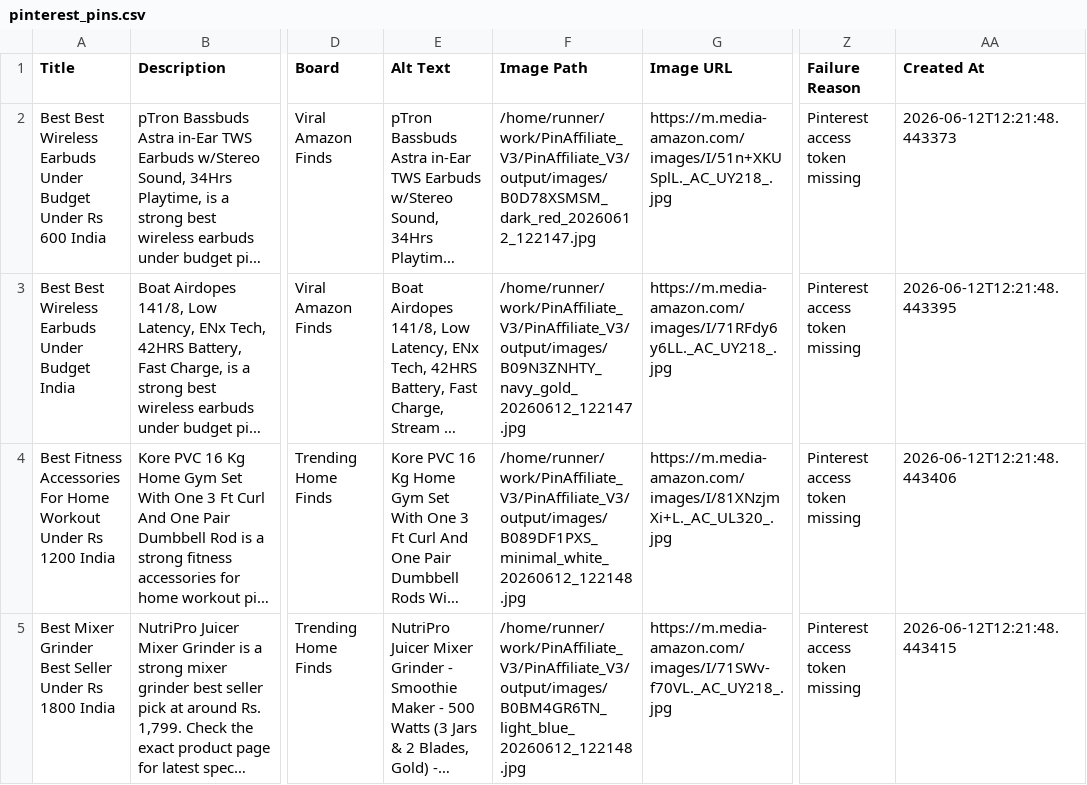
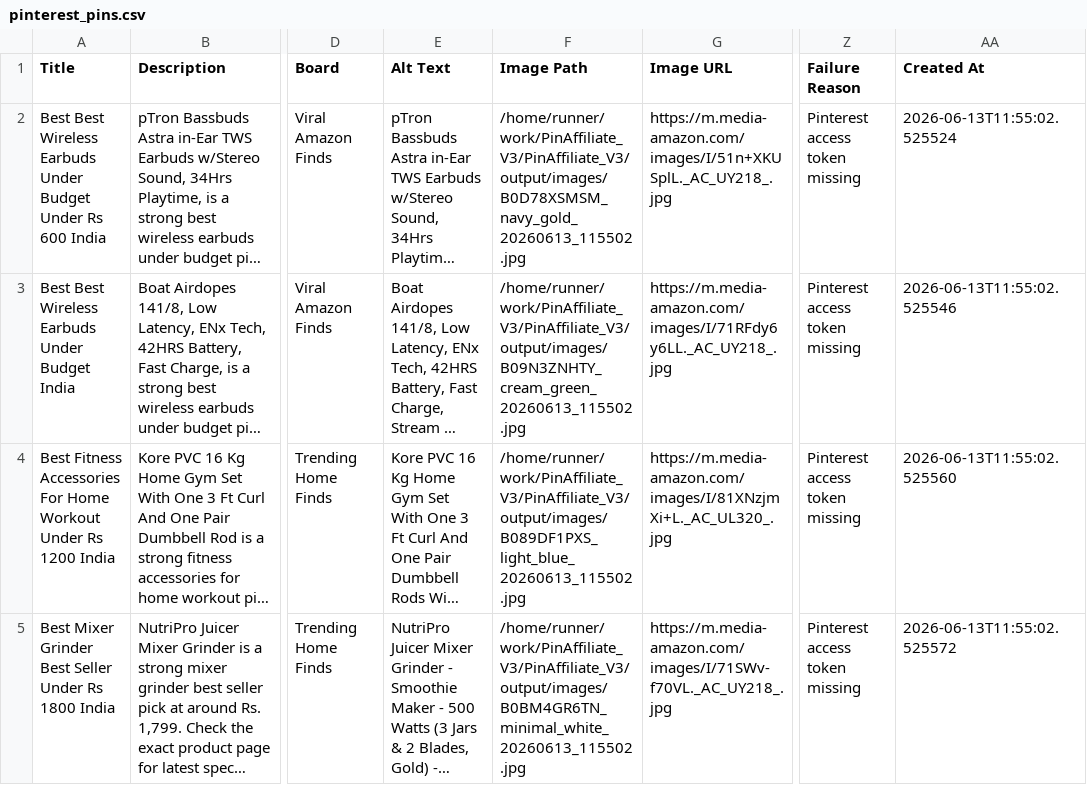
Before and after one commit to Gosula16/PinAffiliate_V3, a CSV file: data/pinterest_pins.csv, drawn as a sheet; only a part is shown, gaps mark what is left out; long unchanged cells end in …; the diff covers the shown part only; the diff names each change by its address in the sheet, - before the commit and + after, or states it on an @@ line.

```diff
--- a/data/pinterest_pins.csv
+++ b/data/pinterest_pins.csv
-F2 (Image Path): /home/runner/work/PinAffiliate_V3/PinAffiliate_V3/output/images/B0D78XSMSM_dark_red_20260612_122147.jpg
+F2 (Image Path): /home/runner/work/PinAffiliate_V3/PinAffiliate_V3/output/images/B0D78XSMSM_navy_gold_20260613_115502.jpg
-AA2 (Created At): 2026-06-12T12:21:48.443373
+AA2 (Created At): 2026-06-13T11:55:02.525524
-F3 (Image Path): /home/runner/work/PinAffiliate_V3/PinAffiliate_V3/output/images/B09N3ZNHTY_navy_gold_20260612_122147.jpg
+F3 (Image Path): /home/runner/work/PinAffiliate_V3/PinAffiliate_V3/output/images/B09N3ZNHTY_cream_green_20260613_115502.jpg
-AA3 (Created At): 2026-06-12T12:21:48.443395
+AA3 (Created At): 2026-06-13T11:55:02.525546
-F4 (Image Path): /home/runner/work/PinAffiliate_V3/PinAffiliate_V3/output/images/B089DF1PXS_minimal_white_20260612_122148.jpg
+F4 (Image Path): /home/runner/work/PinAffiliate_V3/PinAffiliate_V3/output/images/B089DF1PXS_light_blue_20260613_115502.jpg
-AA4 (Created At): 2026-06-12T12:21:48.443406
+AA4 (Created At): 2026-06-13T11:55:02.525560
-F5 (Image Path): /home/runner/work/PinAffiliate_V3/PinAffiliate_V3/output/images/B0BM4GR6TN_light_blue_20260612_122148.jpg
+F5 (Image Path): /home/runner/work/PinAffiliate_V3/PinAffiliate_V3/output/images/B0BM4GR6TN_minimal_white_20260613_115502.jpg
-AA5 (Created At): 2026-06-12T12:21:48.443415
+AA5 (Created At): 2026-06-13T11:55:02.525572
```
Also changed, not shown: 1 added row and 6 edited cells elsewhere in this file, data/pinterest_bulk_editor.csv, data/products.csv, 11 other files.
